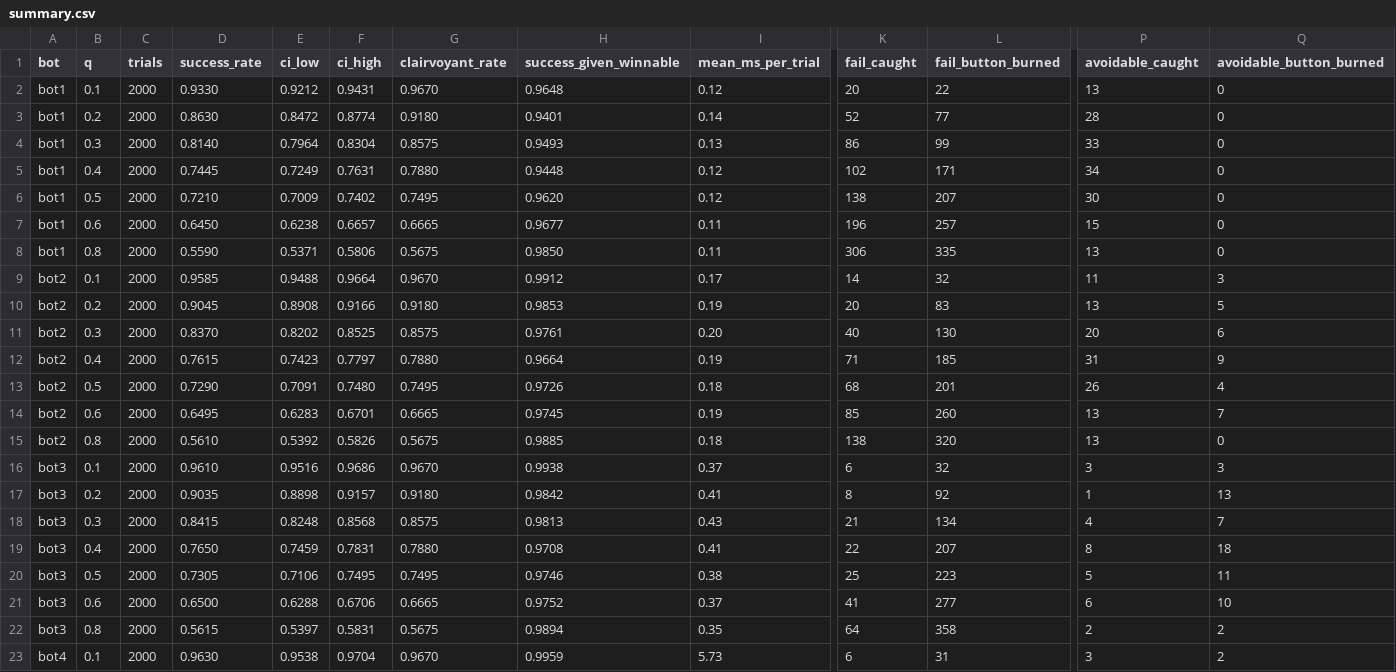
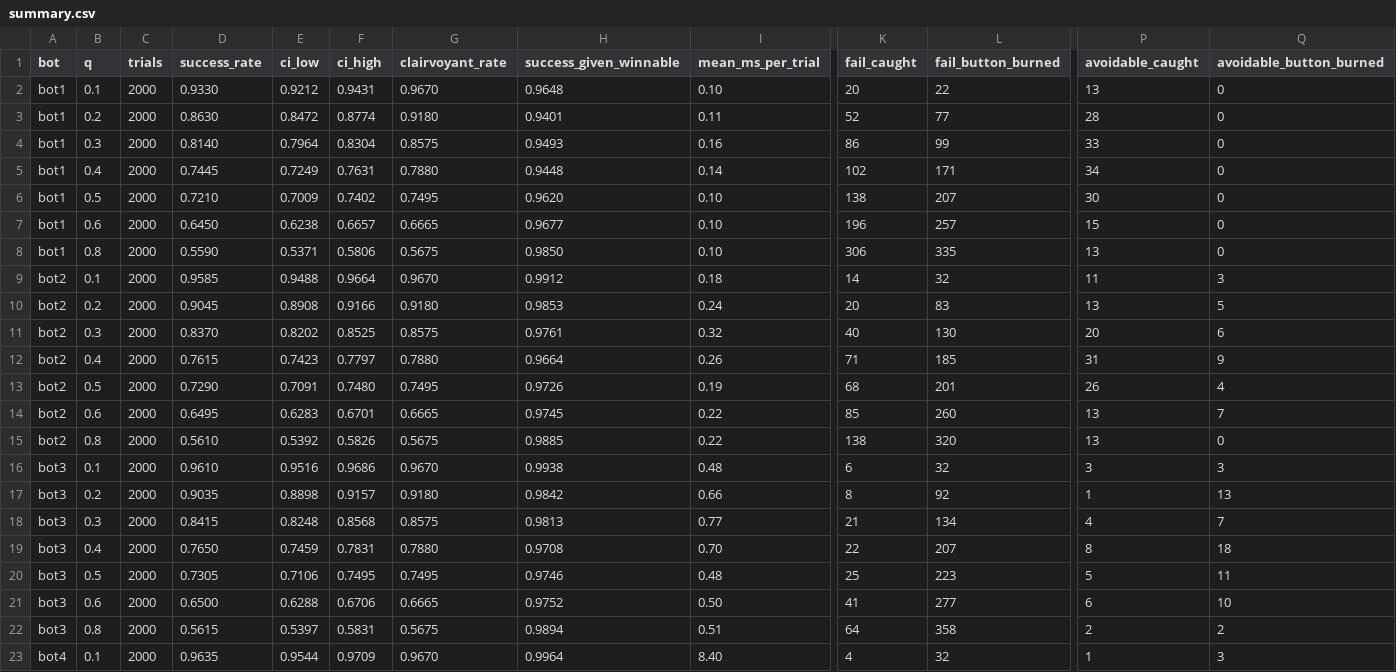
Before and after one commit to alt-rahul/flowers, a CSV file: project 1/results/size/D25/summary.csv, drawn as a sheet; only a part is shown, gaps mark what is left out; the diff covers the shown part only; the diff names each change by its address in the sheet, - before the commit and + after, or states it on an @@ line.

```diff
--- a/project 1/results/size/D25/summary.csv
+++ b/project 1/results/size/D25/summary.csv
-I2 (mean_ms_per_trial): 0.12
+I2 (mean_ms_per_trial): 0.10
-I3 (mean_ms_per_trial): 0.14
+I3 (mean_ms_per_trial): 0.11
-I4 (mean_ms_per_trial): 0.13
+I4 (mean_ms_per_trial): 0.16
-I5 (mean_ms_per_trial): 0.12
+I5 (mean_ms_per_trial): 0.14
-I6 (mean_ms_per_trial): 0.12
+I6 (mean_ms_per_trial): 0.10
-I7:I8 (mean_ms_per_trial): 0.11
+I7:I8 (mean_ms_per_trial): 0.10
-I9 (mean_ms_per_trial): 0.17
+I9 (mean_ms_per_trial): 0.18
-I10 (mean_ms_per_trial): 0.19
+I10 (mean_ms_per_trial): 0.24
-I11 (mean_ms_per_trial): 0.20
+I11 (mean_ms_per_trial): 0.32
-I12 (mean_ms_per_trial): 0.19
+I12 (mean_ms_per_trial): 0.26
-I13 (mean_ms_per_trial): 0.18
+I13 (mean_ms_per_trial): 0.19
-I14 (mean_ms_per_trial): 0.19
+I14 (mean_ms_per_trial): 0.22
-I15 (mean_ms_per_trial): 0.18
+I15 (mean_ms_per_trial): 0.22
-I16 (mean_ms_per_trial): 0.37
+I16 (mean_ms_per_trial): 0.48
-I17 (mean_ms_per_trial): 0.41
+I17 (mean_ms_per_trial): 0.66
-I18 (mean_ms_per_trial): 0.43
+I18 (mean_ms_per_trial): 0.77
-I19 (mean_ms_per_trial): 0.41
+I19 (mean_ms_per_trial): 0.70
-I20 (mean_ms_per_trial): 0.38
+I20 (mean_ms_per_trial): 0.48
-I21 (mean_ms_per_trial): 0.37
+I21 (mean_ms_per_trial): 0.50
-I22 (mean_ms_per_trial): 0.35
+I22 (mean_ms_per_trial): 0.51
-D23 (success_rate): 0.9630
+D23 (success_rate): 0.9635
-E23 (ci_low): 0.9538
+E23 (ci_low): 0.9544
-F23 (ci_high): 0.9704
+F23 (ci_high): 0.9709
-H23 (success_given_winnable): 0.9959
+H23 (success_given_winnable): 0.9964
-I23 (mean_ms_per_trial): 5.73
+I23 (mean_ms_per_trial): 8.40
-K23 (fail_caught): 6
+K23 (fail_caught): 4
-L23 (fail_button_burned): 31
+L23 (fail_button_burned): 32
-P23 (avoidable_caught): 3
+P23 (avoidable_caught): 1
-Q23 (avoidable_button_burned): 2
+Q23 (avoidable_button_burned): 3
```
Also changed, not shown: 37 edited cells elsewhere in this file, project 1/results/size/D100/summary.csv, project 1/results/summary.csv, 37 other files.
